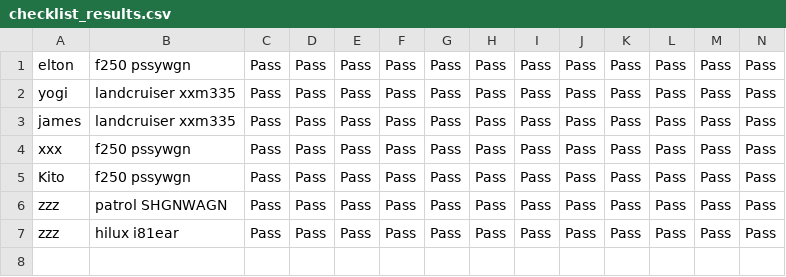
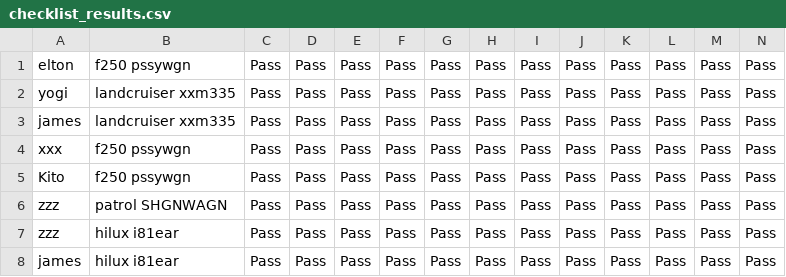
Before and after one commit to perro88/T1A3-Terminal_app, a CSV file: csv/checklist_results.csv, drawn as a sheet; only a part is shown; rows hold the shown columns only; the diff names each change by its address in the sheet, - before the commit and + after, or states it on an @@ line.

```diff
--- a/csv/checklist_results.csv
+++ b/csv/checklist_results.csv
+row 8: james | hilux i81ear | Pass | Pass | Pass | Pass | Pass | Pass | Pass | Pass | Pass | Pass | Pass | Pass
```
Also changed, not shown: 11 other files.
